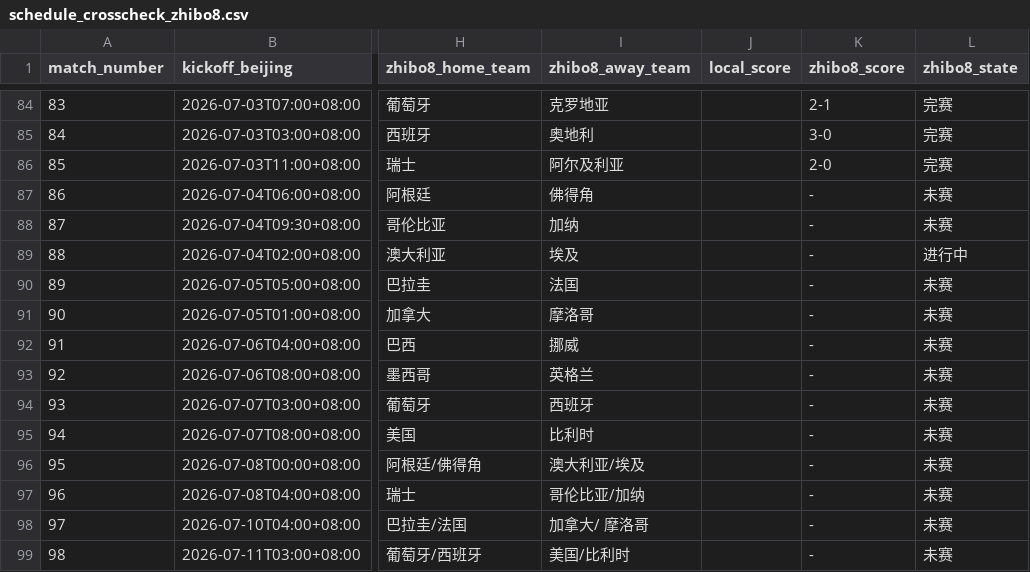
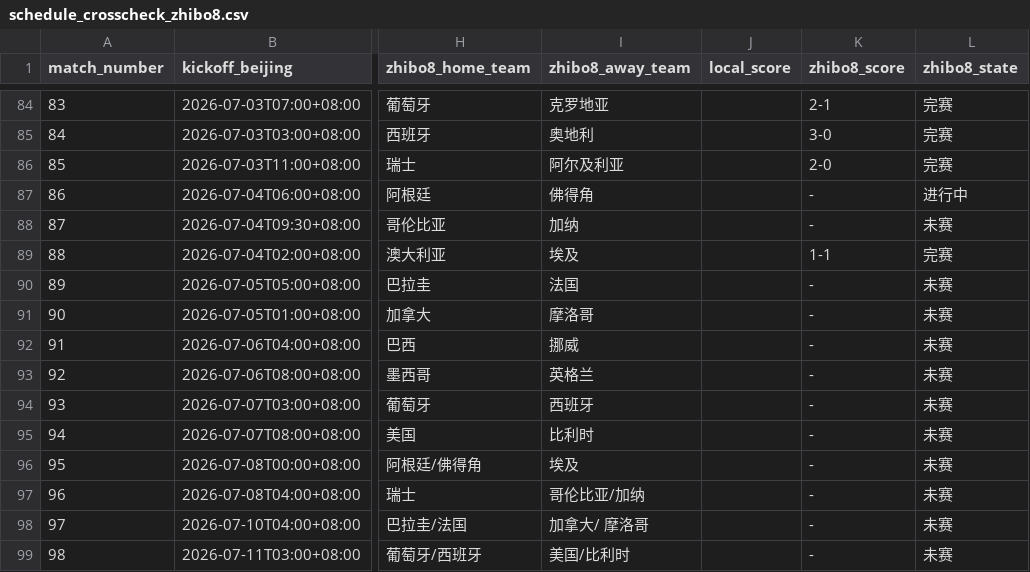
Before and after one commit to fcbhuai-afk/worldcup26, a CSV file: data/processed/schedule_crosscheck_zhibo8.csv, drawn as a sheet; only a part is shown, gaps mark what is left out; the diff names each change by its address in the sheet, - before the commit and + after, or states it on an @@ line.

```diff
--- a/data/processed/schedule_crosscheck_zhibo8.csv
+++ b/data/processed/schedule_crosscheck_zhibo8.csv
-L87 (zhibo8_state): 未赛
+L87 (zhibo8_state): 进行中
-K89 (zhibo8_score): -
+K89 (zhibo8_score): 1-1
-L89 (zhibo8_state): 进行中
+L89 (zhibo8_state): 完赛
-I96 (zhibo8_away_team): 澳大利亚/埃及
+I96 (zhibo8_away_team): 埃及
```
Also changed, not shown: data/processed/zhibo8_schedule.csv, 3 other files.
